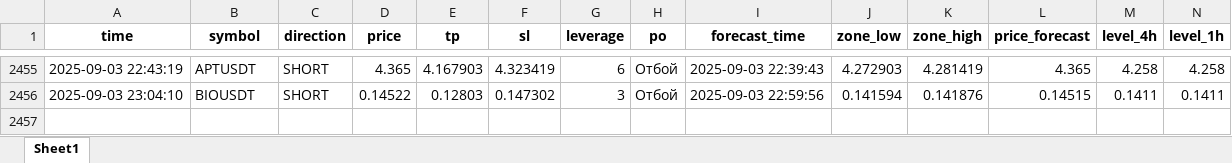
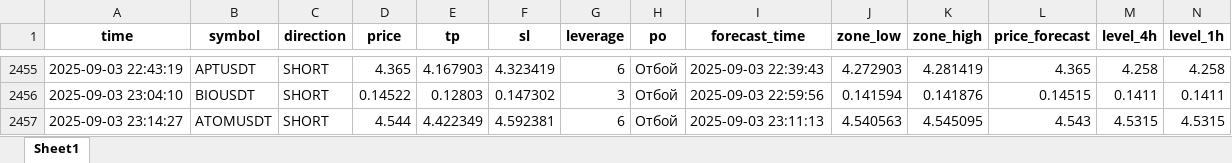
Before and after one commit to Toevich/crypto-signals, an Excel workbook: signals_log.xlsx, sheet Sheet1, drawn as a sheet; only a part is shown, gaps mark what is left out; values as stored, in another font and other column widths than the file's, no borders; rows hold the shown columns only; the diff names each change by its address in the sheet, - before the commit and + after, or states it on an @@ line.

Commit message:
Добавлен сигнал ATOMUSDT (SHORT)

```diff
--- a/signals_log.xlsx (sheet Sheet1)
+++ b/signals_log.xlsx (sheet Sheet1)
+row 2457: 2025-09-03 23:14:27 | ATOMUSDT | SHORT | 4.544 | 4.422349 | 4.592381 | 6 | Отбой | 2025-09-03 23:11:13 | 4.540563 | 4.545095 | 4.543 | 4.5315 | 4.5315
```
